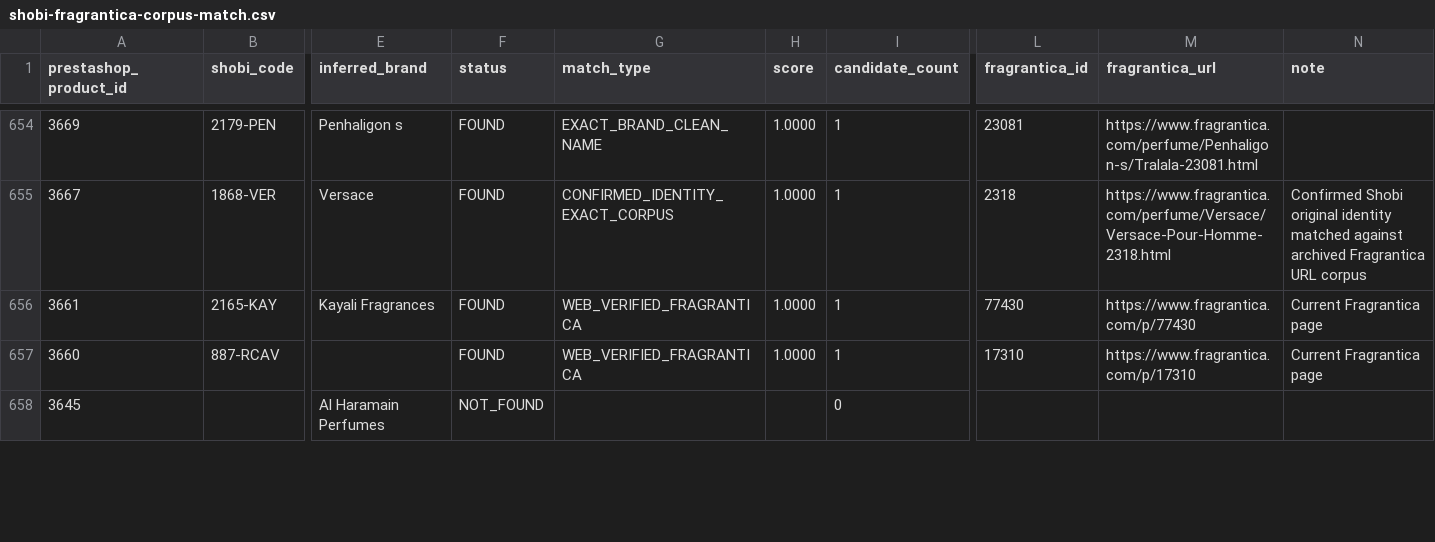
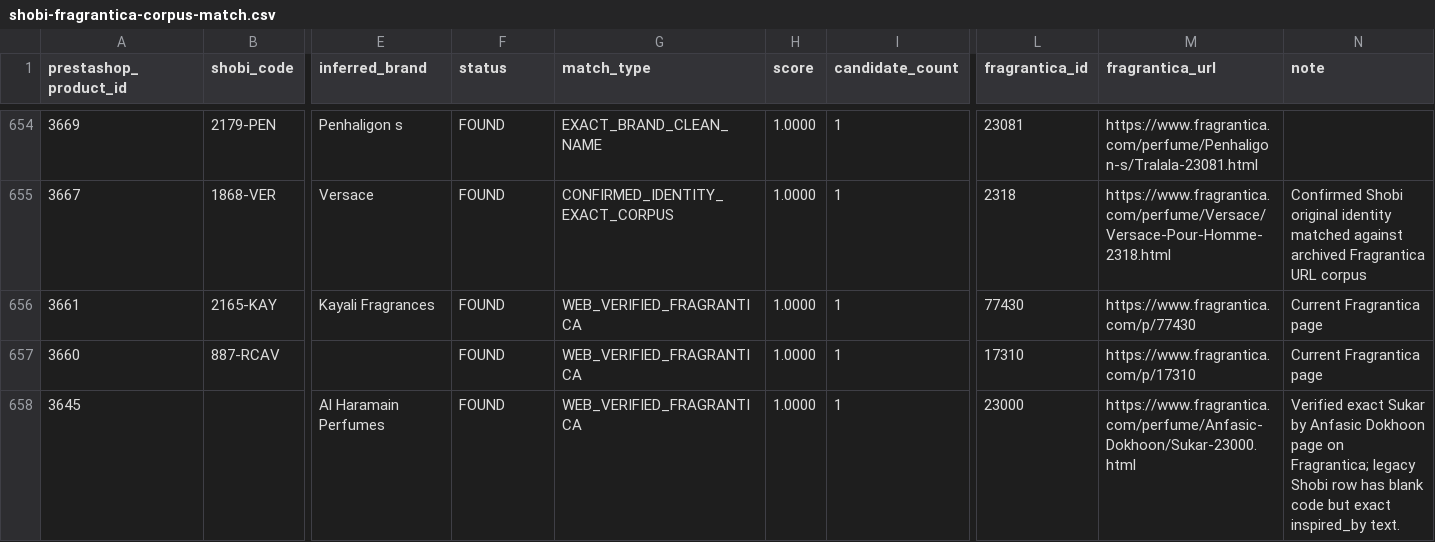
Before and after one commit to MarvvRed/Shobi_Inspiration, a CSV file: fragrantica-scraper-archive/corpus-match/shobi-fragrantica-corpus-match.csv, drawn as a sheet; only a part is shown, gaps mark what is left out; the diff covers the shown part only; the diff names each change by its address in the sheet, - before the commit and + after, or states it on an @@ line.

```diff
--- a/fragrantica-scraper-archive/corpus-match/shobi-fragrantica-corpus-match.csv
+++ b/fragrantica-scraper-archive/corpus-match/shobi-fragrantica-corpus-match.csv
-F658 (status): NOT_FOUND
+F658 (status): FOUND
-G658 (match_type): (empty)
+G658 (match_type): WEB_VERIFIED_FRAGRANTICA
-H658 (score): (empty)
+H658 (score): 1.0000
-I658 (candidate_count): 0
+I658 (candidate_count): 1
-L658 (fragrantica_id): (empty)
+L658 (fragrantica_id): 23000
-M658 (fragrantica_url): (empty)
+M658 (fragrantica_url): https://www.fragrantica.com/perfume/Anfasic-Dokhoon/Sukar-23000.html
-N658 (note): (empty)
+N658 (note): Verified exact Sukar by Anfasic Dokhoon page on Fragrantica; legacy Shobi row has blank code but exact inspired_by text.
```
Also changed, not shown: 57 edited cells elsewhere in this file, fragrantica-scraper-archive/corpus-match/unmatched.csv, fragrantica-scraper-archive/corpus-match/unresolved-diagnostics.csv, 4 other files.
